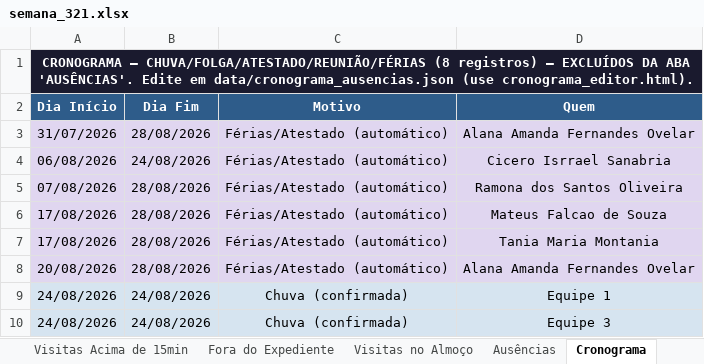
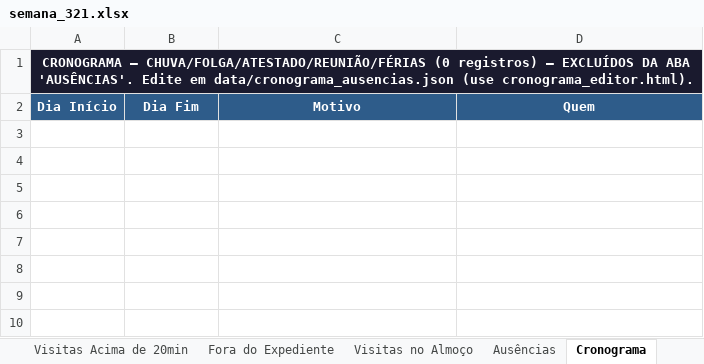
Before and after one commit to LucsDevPro/Sentinela, an Excel workbook: data/historico/semana_321.xlsx, sheet Cronograma, drawn as a sheet; values as stored, in another font and other column widths than the file's, no borders; the diff names each change by its address in the sheet, - before the commit and + after, or states it on an @@ line.

```diff
--- a/data/historico/semana_321.xlsx (sheet Cronograma)
+++ b/data/historico/semana_321.xlsx (sheet Cronograma)
-sheet tab: Visitas Acima de 15min
+sheet tab: Visitas Acima de 20min
-A1: …— CHUVA/FOLGA/ATESTADO/REUNIÃO/FÉRIAS (8 registros) —…
+A1: …— CHUVA/FOLGA/ATESTADO/REUNIÃO/FÉRIAS (0 registros) —…
-row 3: 31/07/2026 | 28/08/2026 | Férias/Atestado (automático) | Alana Amanda Fernandes Ovelar
-row 4: 06/08/2026 | 24/08/2026 | Férias/Atestado (automático) | Cicero Isrrael Sanabria
-row 5: 07/08/2026 | 28/08/2026 | Férias/Atestado (automático) | Ramona dos Santos Oliveira
-row 6: 17/08/2026 | 28/08/2026 | Férias/Atestado (automático) | Mateus Falcao de Souza
-row 7: 17/08/2026 | 28/08/2026 | Férias/Atestado (automático) | Tania Maria Montania
-row 8: 20/08/2026 | 28/08/2026 | Férias/Atestado (automático) | Alana Amanda Fernandes Ovelar
-row 9: 24/08/2026 | 24/08/2026 | Chuva (confirmada) | Equipe 1
-row 10: 24/08/2026 | 24/08/2026 | Chuva (confirmada) | Equipe 3
```
Also changed, not shown: sheet Visitas Acima de 20min, sheet Ranking, sheet Resumo Geral, sheet Por Área, sheet Ausências, sheet Ponto Estratégico, data/Analise_Consolidada.xlsx, data/historico/semana_319.xlsx, 7 other files.
